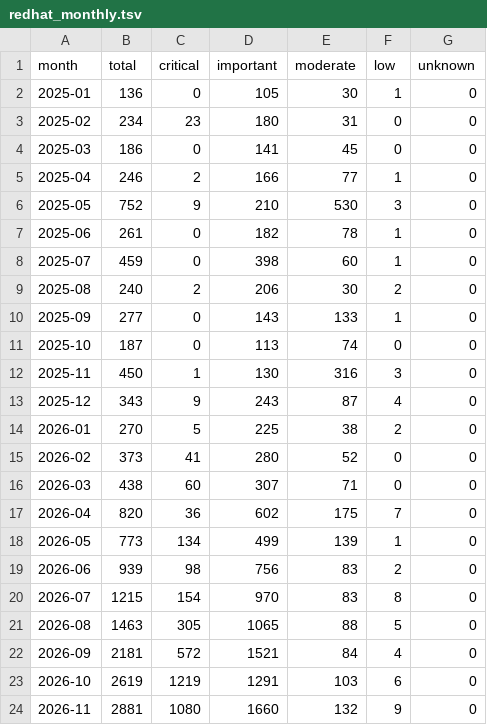
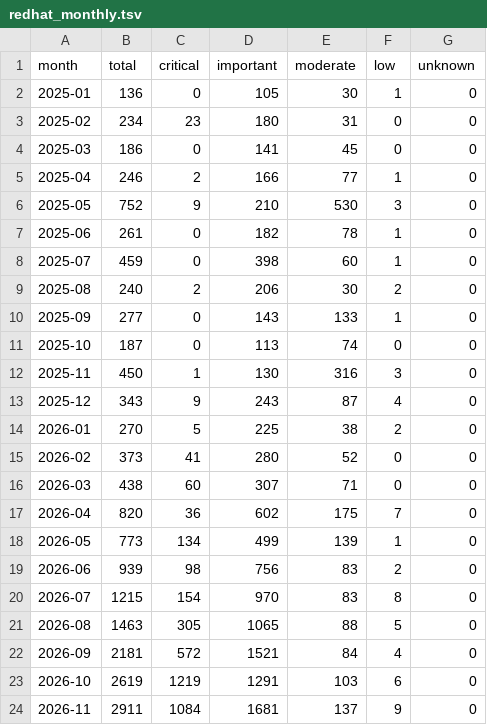
Before and after one commit to avanpub/security-bug-fix-tracker, a TSV file: data/redhat_monthly.tsv, drawn as a sheet.

```diff
--- a/data/redhat_monthly.tsv
+++ b/data/redhat_monthly.tsv
@@ -23,2 +23,2 @@ month	total	critical	important	moderate	low	unknown
 2026-10	2619	1219	1291	103	6	0
-2026-11	2881	1080	1660	132	9	0
+2026-11	2911	1084	1681	137	9	0
```
Also changed, not shown: data/ghsa_counts.tsv, data/keycloak_ghsa_counts.tsv, 15 other files.
